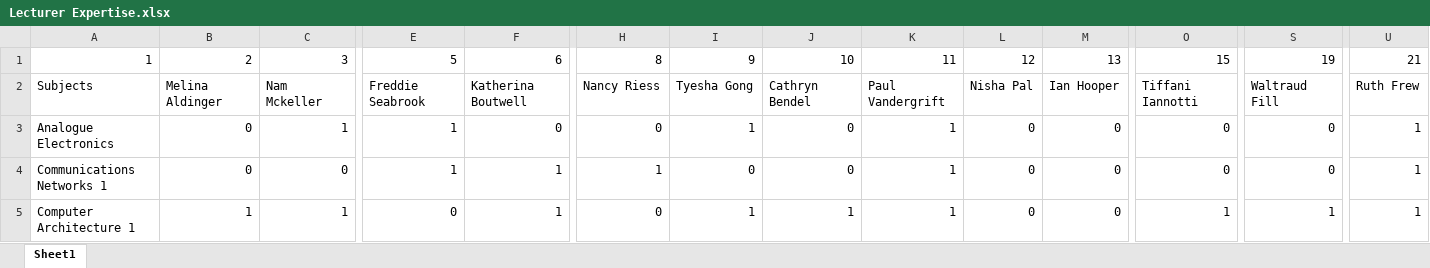
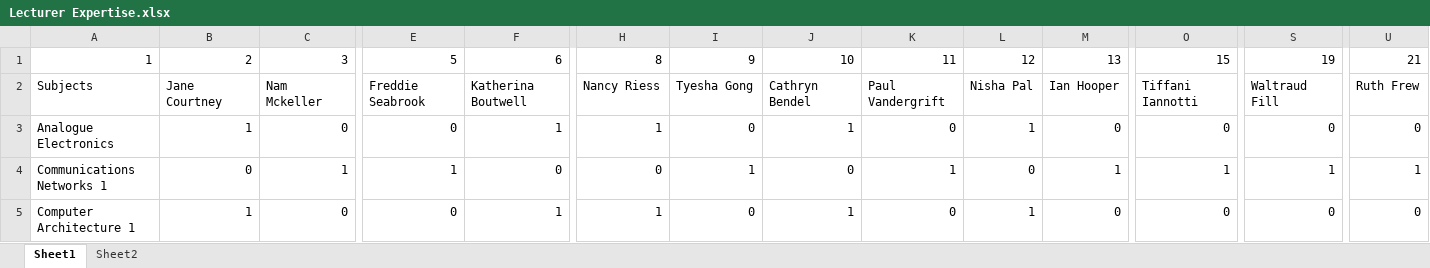
Before and after one commit to FreshestPrince/AutoTimetable, an Excel workbook: Main Code/Lecturer Expertise.xlsx, sheet Sheet1, drawn as a sheet; only a part is shown, gaps mark what is left out; values as stored, in another font and other column widths than the file's, no borders; the diff covers the shown part only; the diff names each change by its address in the sheet, - before the commit and + after, or states it on an @@ line.

```diff
--- a/Main Code/Lecturer Expertise.xlsx (sheet Sheet1)
+++ b/Main Code/Lecturer Expertise.xlsx (sheet Sheet1)
+sheet tab: Sheet2
-B2: Melina Aldinger
+B2: Jane Courtney
-B3: 0
+B3: 1
-C3: 1
+C3: 0
-E3: 1
+E3: 0
-F3: 0
+F3: 1
-H3: 0
+H3: 1
-I3: 1
+I3: 0
-J3: 0
+J3: 1
-K3: 1
+K3: 0
-L3: 0
+L3: 1
-U3: 1
+U3: 0
-C4: 0
+C4: 1
-F4: 1
+F4: 0
-H4: 1
+H4: 0
-I4: 0
+I4: 1
-M4: 0
+M4: 1
-O4: 0
+O4: 1
-S4: 0
+S4: 1
-C5: 1
+C5: 0
-H5: 0
+H5: 1
-I5: 1
+I5: 0
-K5: 1
+K5: 0
-L5: 0
+L5: 1
-O5: 1
+O5: 0
-S5: 1
+S5: 0
-U5: 1
+U5: 0
```
Also changed, not shown: 106 edited cells elsewhere in this sheet, Main Code/Classroom Occupancy.xlsx, Main Code/Lecture Hours.xlsx, 3 other files.
